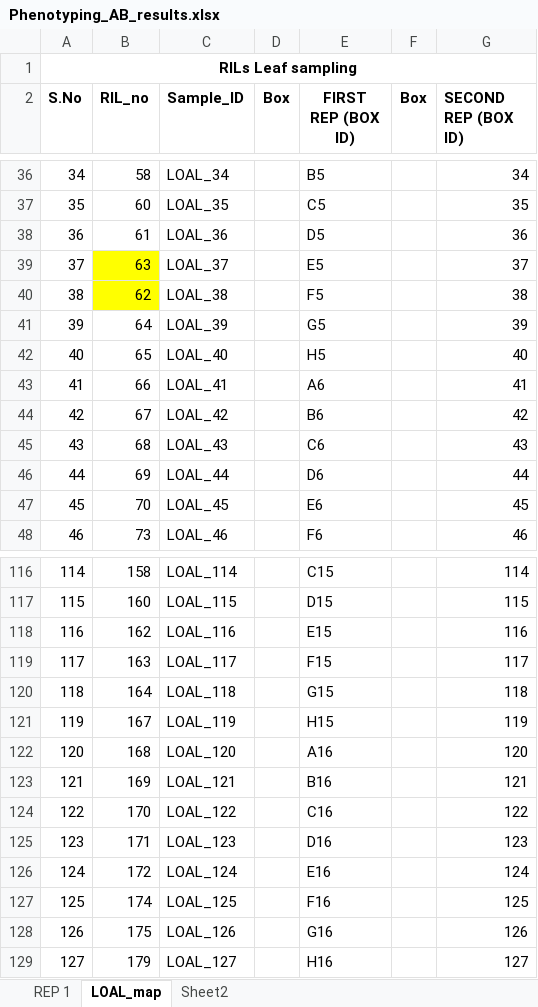
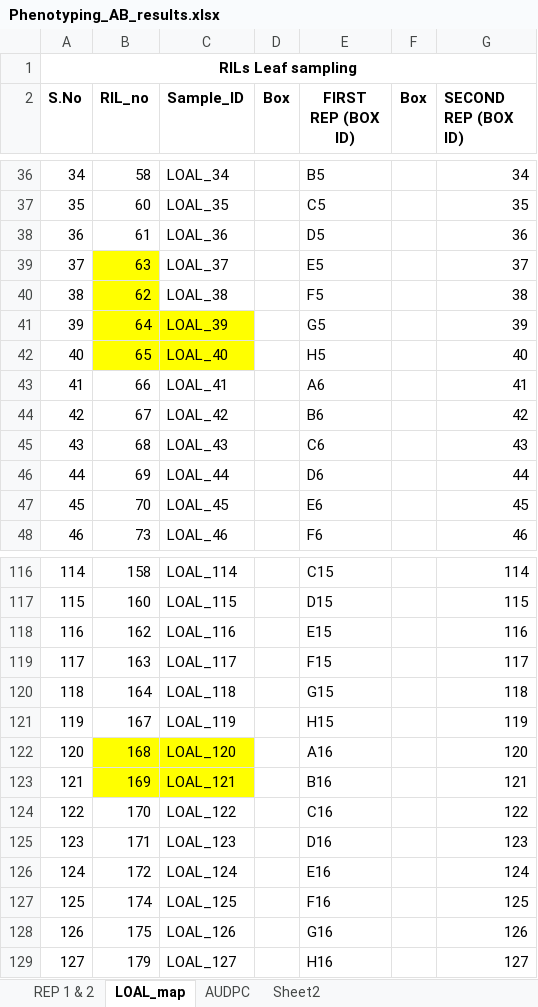
Before and after one commit to IdoBar/Lentil_AB_QTL_analysis, an Excel workbook: data/Phenotyping_AB_results.xlsx, sheet LOAL_map, drawn as a sheet; only a part is shown, gaps mark what is left out; values as stored, in another font and other column widths than the file's, no borders; conditional formats not drawn; the diff names each change by its address in the sheet, - before the commit and + after, or states it on an @@ line.

```diff
--- a/data/Phenotyping_AB_results.xlsx (sheet LOAL_map)
+++ b/data/Phenotyping_AB_results.xlsx (sheet LOAL_map)
-sheet tab: REP 1
+sheet tab: REP 1 & 2
+sheet tab: AUDPC
-B41:C42 fill: none
+B41:C42 fill: #FFFF00
-B122:C123 fill: none
+B122:C123 fill: #FFFF00
```
Also changed, not shown: data/AUDPC_HD.xlsx, data/Lentil_FT13038_pheno_SW_test.xlsx, 9 other files.
